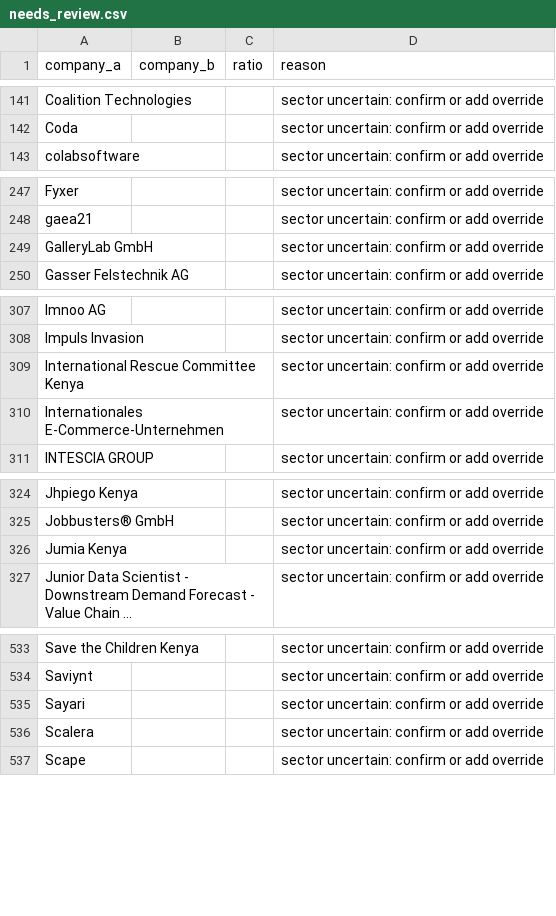
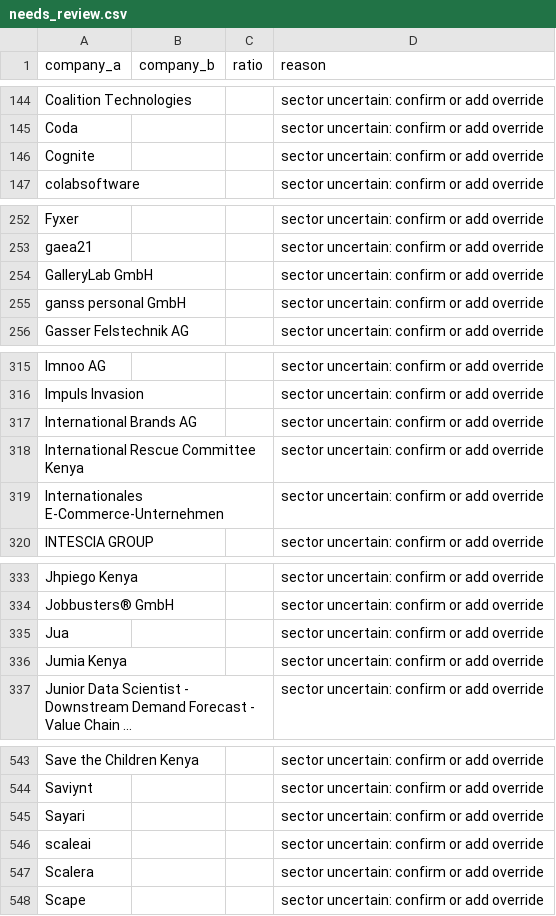
Before and after one commit to ngugi-cloud/BridgeRadar, a CSV file: data/needs_review.csv, drawn as a sheet; only a part is shown, gaps mark what is left out; the diff covers the shown part only; the diff names each change by its address in the sheet, - before the commit and + after, or states it on an @@ line.

```diff
--- a/data/needs_review.csv
+++ b/data/needs_review.csv
+row 146: Cognite |  |  | sector uncertain: confirm or add override
+row 255: ganss personal GmbH |  |  | sector uncertain: confirm or add override
+row 317: International Brands AG |  |  | sector uncertain: confirm or add override
+row 335: Jua |  |  | sector uncertain: confirm or add override
+row 546: scaleai |  |  | sector uncertain: confirm or add override
```
Also changed, not shown: 6 added rows, 4 moved rows and 8 edited cells elsewhere in this file, data/active_jobs.csv, data/kenya_companies_master.csv, 9 other files.
